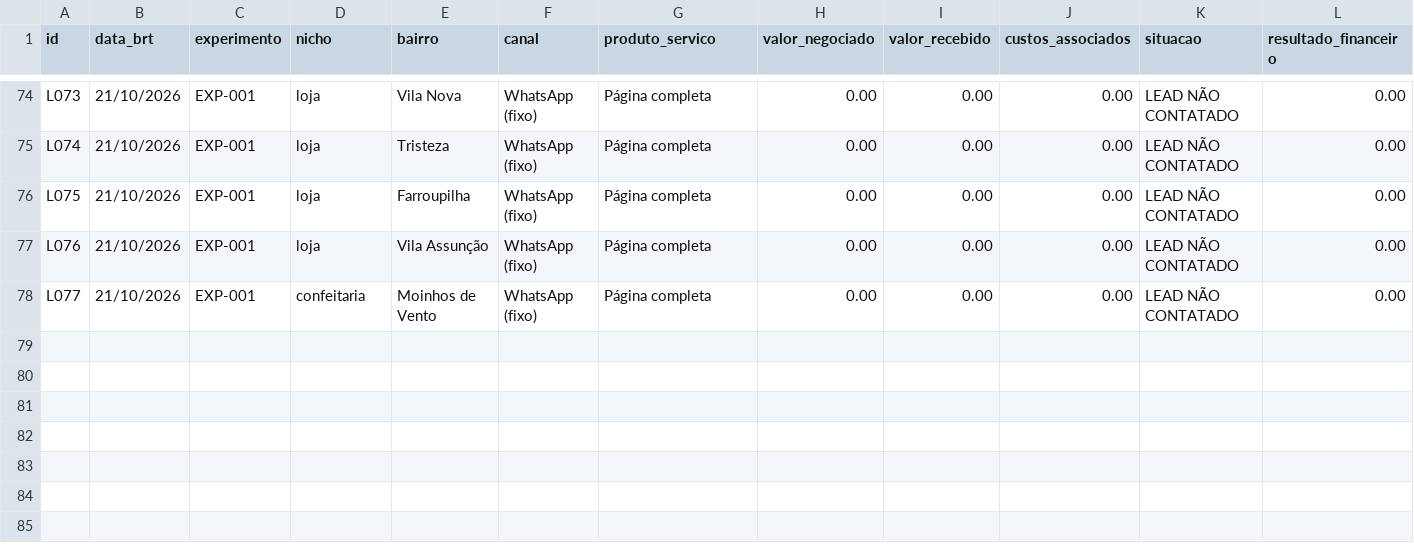
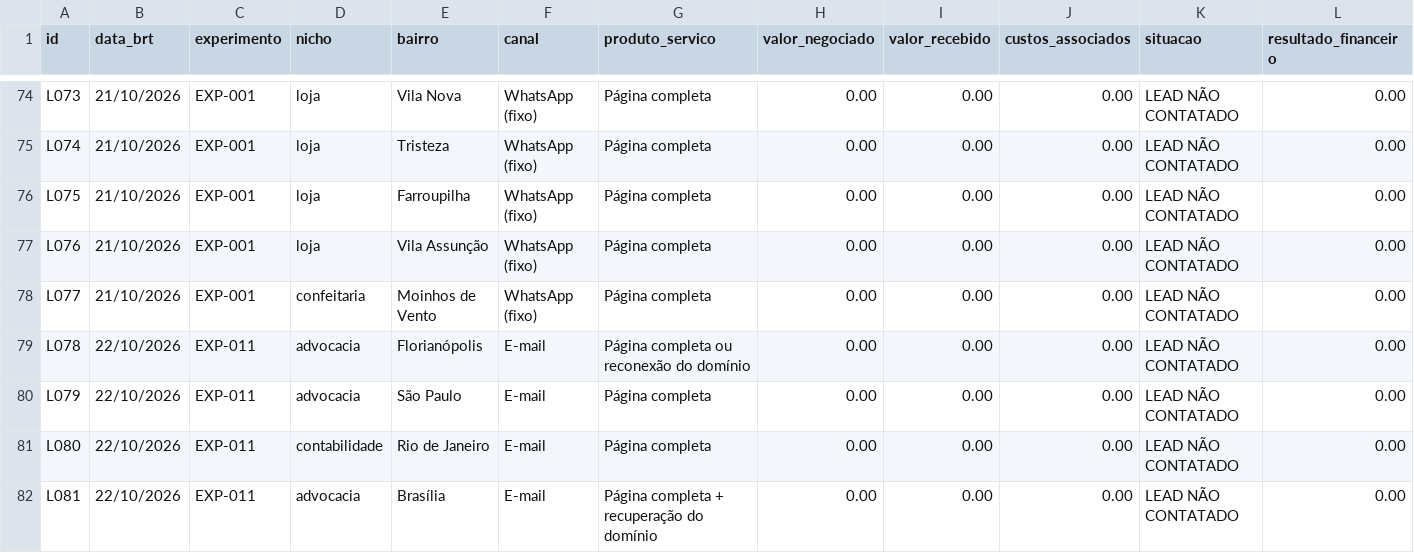
Before and after one commit to Matheuszinhorn/Matheuszinhorn, a CSV file: DESAFIO-CLAUDE-50-ATE-10000/VENDAS-E-CLIENTES.csv, drawn as a sheet; only a part is shown, gaps mark what is left out; rows hold the shown columns only; the diff names each change by its address in the sheet, - before the commit and + after, or states it on an @@ line.

```diff
--- a/DESAFIO-CLAUDE-50-ATE-10000/VENDAS-E-CLIENTES.csv
+++ b/DESAFIO-CLAUDE-50-ATE-10000/VENDAS-E-CLIENTES.csv
+row 79: L078 | 22/10/2026 | EXP-011 | advocacia | Florianópolis | E-mail | Página completa ou reconexão do domínio | 0.00 | 0.00 | 0.00 | LEAD NÃO CONTATADO | 0.00
+row 80: L079 | 22/10/2026 | EXP-011 | advocacia | São Paulo | E-mail | Página completa | 0.00 | 0.00 | 0.00 | LEAD NÃO CONTATADO | 0.00
+row 81: L080 | 22/10/2026 | EXP-011 | contabilidade | Rio de Janeiro | E-mail | Página completa | 0.00 | 0.00 | 0.00 | LEAD NÃO CONTATADO | 0.00
+row 82: L081 | 22/10/2026 | EXP-011 | advocacia | Brasília | E-mail | Página completa + recuperação do domínio | 0.00 | 0.00 | 0.00 | LEAD NÃO CONTATADO | 0.00
```
Also changed, not shown: 5 other files.
